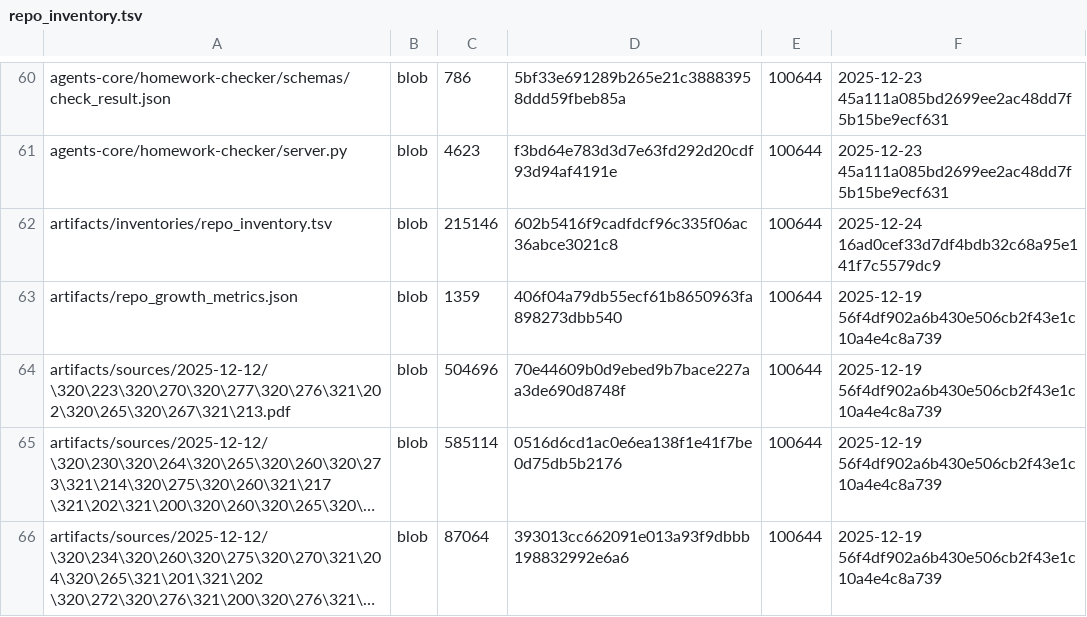
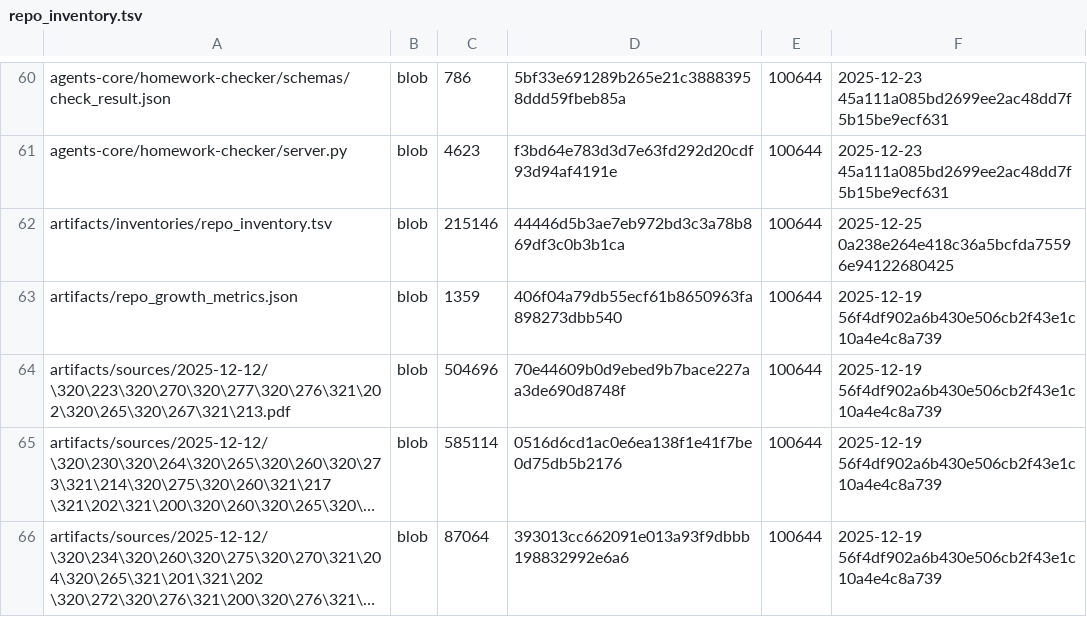
Before and after one commit to TserenTserenov/DS-ecosystem-development, a TSV file: artifacts/inventories/repo_inventory.tsv, drawn as a sheet; only a part is shown, gaps mark what is left out; long unchanged cells end in ….

Commit message:
chore: add repo inventory

```diff
--- a/artifacts/inventories/repo_inventory.tsv
+++ b/artifacts/inventories/repo_inventory.tsv
@@ -61,3 +61,3 @@ agents-core/homework-checker/schemas/check_result.json	blob	786	5bf33e691289b265
 agents-core/homework-checker/server.py	blob	4623	f3bd64e783d3d7e63fd292d20cdf93d94af4191e	100644	2025-12-23 45a111a085bd2699ee2ac48dd7f5b15be9ecf631
-artifacts/inventories/repo_inventory.tsv	blob	215146	602b5416f9cadfdcf96c335f06ac36abce3021c8	100644	2025-12-24 16ad0cef33d7df4bdb32c68a95e141f7c5579dc9
+artifacts/inventories/repo_inventory.tsv	blob	215146	44446d5b3ae7eb972bd3c3a78b869df3c0b3b1ca	100644	2025-12-25 0a238e264e418c36a5bcfda75596e94122680425
 artifacts/repo_growth_metrics.json	blob	1359	406f04a79db55ecf61b8650963fa898273dbb540	100644	2025-12-19 56f4df902a6b430e506cb2f43e1c10a4e4c8a739
```
